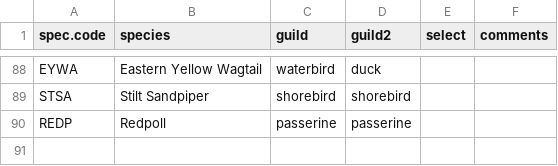
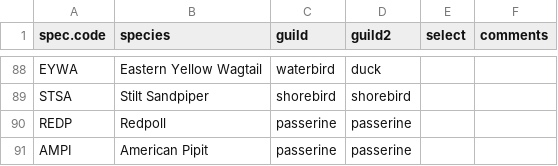
Before and after one commit to eliasb03/teamshrub_bowman_honours, a CSV file: data/raw/bird_guild_mapping.csv, drawn as a sheet; only a part is shown, gaps mark what is left out.

```diff
--- a/data/raw/bird_guild_mapping.csv
+++ b/data/raw/bird_guild_mapping.csv
@@ -90 +90,2 @@ STSA,Stilt Sandpiper,shorebird,shorebird,,
 REDP,Redpoll,passerine,passerine,,
+AMPI,American Pipit,passerine,passerine,,
```
Also changed, not shown: 16 other files.
